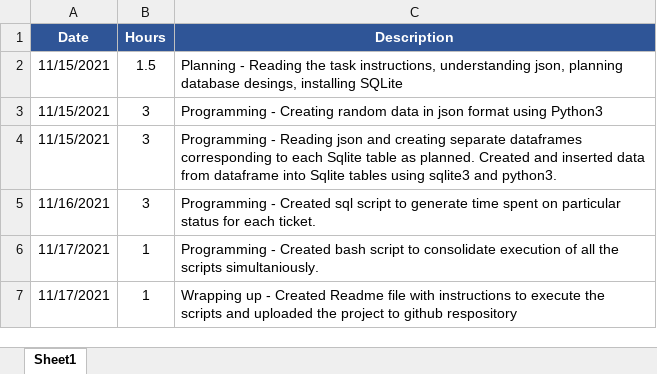
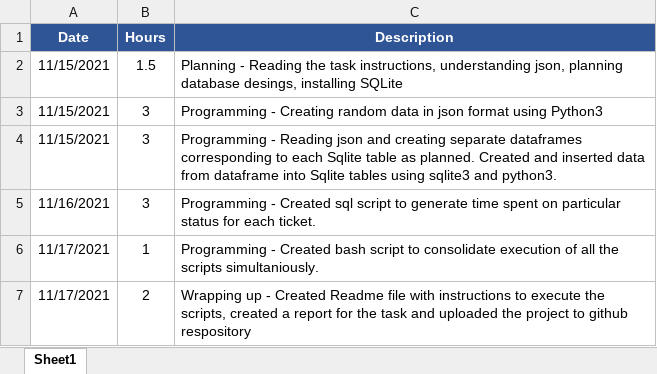
Before and after one commit to Ninad291994/Test, an Excel workbook: Work Logs.xlsx, sheet Sheet1, drawn as a sheet; values as stored, in another font and other column widths than the file's, no borders; the diff names each change by its address in the sheet, - before the commit and + after, or states it on an @@ line.

Commit message:
Updated worklog

```diff
--- a/Work Logs.xlsx (sheet Sheet1)
+++ b/Work Logs.xlsx (sheet Sheet1)
-B7 (Hours): 1
+B7 (Hours): 2
-C7 (Description): …execute the scripts and uploaded…
+C7 (Description): …execute the scripts, created a report for the task and uploaded…
```
